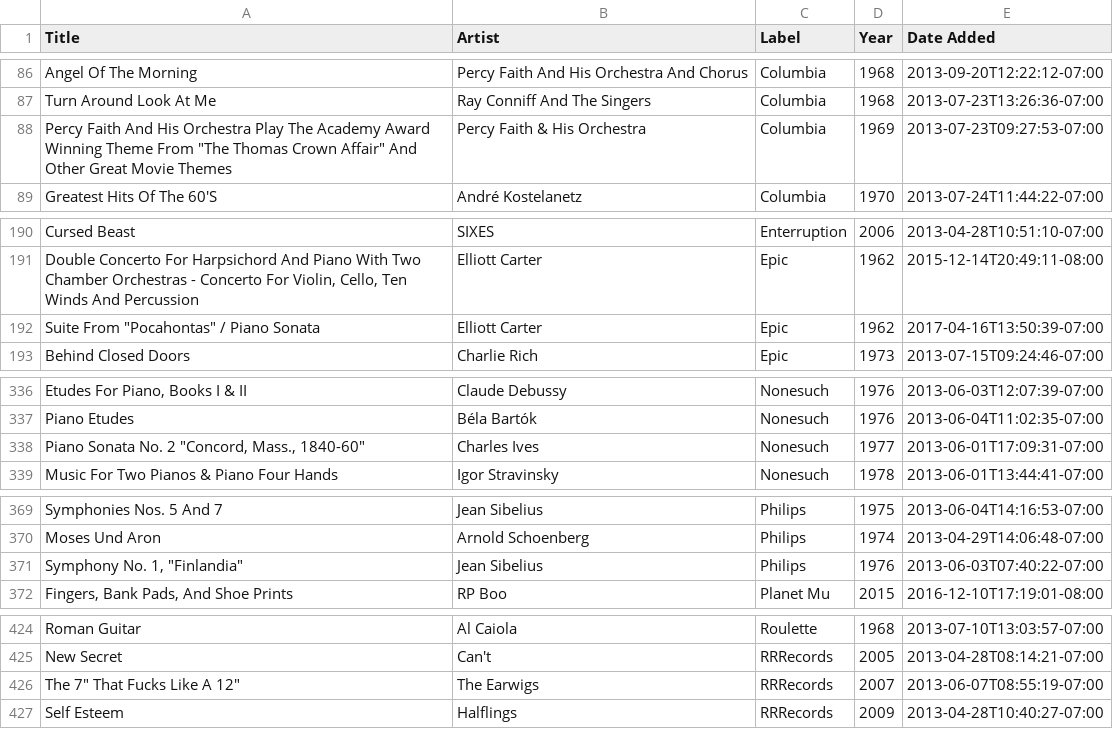
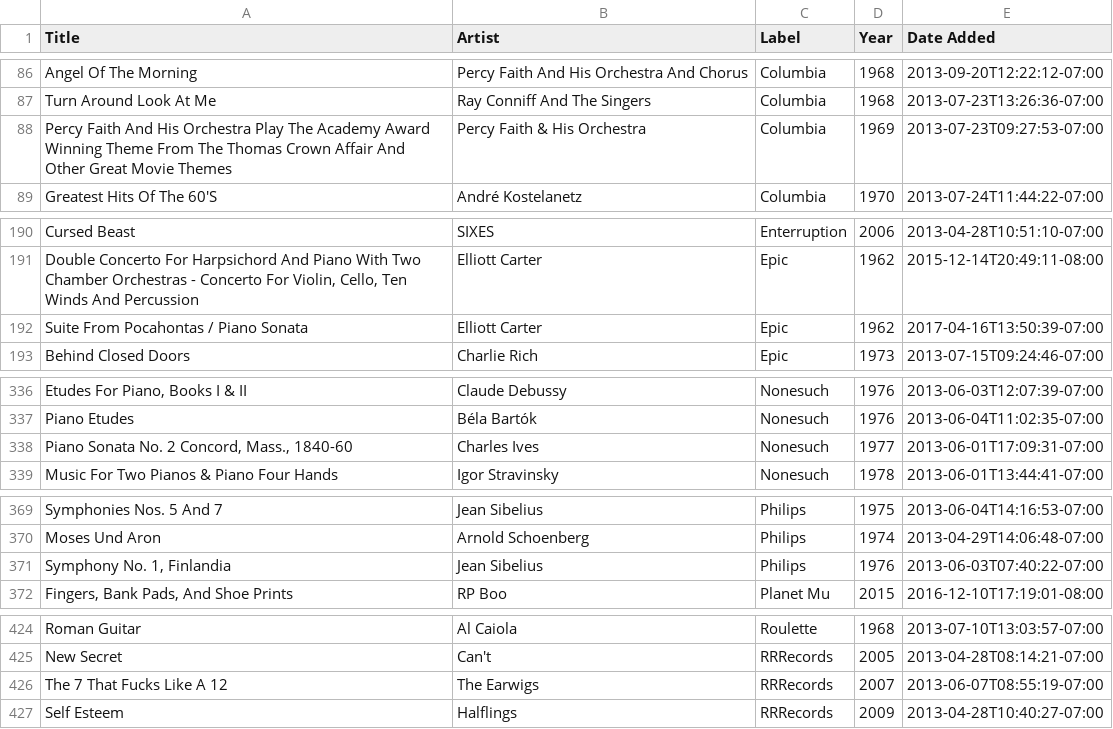
Before and after one commit to ericcervin/data-digestion-dot-clj, a TSV file: resources/discogs/OUT/discogs_list_all.tsv, drawn as a sheet; only a part is shown, gaps mark what is left out; the diff covers the shown part only.

```diff
--- a/resources/discogs/OUT/discogs_list_all.tsv
+++ b/resources/discogs/OUT/discogs_list_all.tsv
@@ -87,3 +87,3 @@ Angel Of The Morning	Percy Faith And His Orchestra And Chorus	Columbia	1968	2013
 Turn Around Look At Me	Ray Conniff And The Singers	Columbia	1968	2013-07-23T13:26:36-07:00
-Percy Faith And His Orchestra Play The Academy Award Winning Theme From "The Thomas Crown Affair" And Other Great Movie Themes	Percy Faith & His Orchestra	Columbia	1969	2013-07-23T09:27:53-07:00
+Percy Faith And His Orchestra Play The Academy Award Winning Theme From The Thomas Crown Affair And Other Great Movie Themes	Percy Faith & His Orchestra	Columbia	1969	2013-07-23T09:27:53-07:00
 Greatest Hits Of The 60'S	André Kostelanetz	Columbia	1970	2013-07-24T11:44:22-07:00
@@ -191,3 +191,3 @@ Cursed Beast	SIXES	Enterruption	2006	2013-04-28T10:51:10-07:00
 Double Concerto For Harpsichord And Piano With Two Chamber Orchestras - Concerto For Violin, Cello, Ten Winds And Percussion	Elliott Carter	Epic	1962	2015-12-14T20:49:11-08:00
-Suite From "Pocahontas" / Piano Sonata	Elliott Carter	Epic	1962	2017-04-16T13:50:39-07:00
+Suite From Pocahontas / Piano Sonata	Elliott Carter	Epic	1962	2017-04-16T13:50:39-07:00
 Behind Closed Doors	Charlie Rich	Epic	1973	2013-07-15T09:24:46-07:00
@@ -337,3 +337,3 @@ Etudes For Piano, Books I & II	Claude Debussy	Nonesuch	1976	2013-06-03T12:07:39-
 Piano Etudes	Béla Bartók	Nonesuch	1976	2013-06-04T11:02:35-07:00
-Piano Sonata No. 2 "Concord, Mass., 1840-60"	Charles Ives	Nonesuch	1977	2013-06-01T17:09:31-07:00
+Piano Sonata No. 2 Concord, Mass., 1840-60	Charles Ives	Nonesuch	1977	2013-06-01T17:09:31-07:00
 Music For Two Pianos & Piano Four Hands	Igor Stravinsky	Nonesuch	1978	2013-06-01T13:44:41-07:00
@@ -370,3 +370,3 @@ Symphonies Nos. 5 And 7	Jean Sibelius	Philips	1975	2013-06-04T14:16:53-07:00
 Moses Und Aron	Arnold Schoenberg	Philips	1974	2013-04-29T14:06:48-07:00
-Symphony No. 1, "Finlandia"	Jean Sibelius	Philips	1976	2013-06-03T07:40:22-07:00
+Symphony No. 1, Finlandia	Jean Sibelius	Philips	1976	2013-06-03T07:40:22-07:00
 Fingers, Bank Pads, And Shoe Prints	RP Boo	Planet Mu	2015	2016-12-10T17:19:01-08:00
@@ -425,3 +425,3 @@ Roman Guitar	Al Caiola	Roulette	1968	2013-07-10T13:03:57-07:00
 New Secret	Can't	RRRecords	2005	2013-04-28T08:14:21-07:00
-The 7" That Fucks Like A 12"	The Earwigs	RRRecords	2007	2013-06-07T08:55:19-07:00
+The 7 That Fucks Like A 12	The Earwigs	RRRecords	2007	2013-06-07T08:55:19-07:00
 Self Esteem	Halflings	RRRecords	2009	2013-04-28T10:40:27-07:00
```
Also changed, not shown: 1 edited cell elsewhere in this file, 1 other file.
